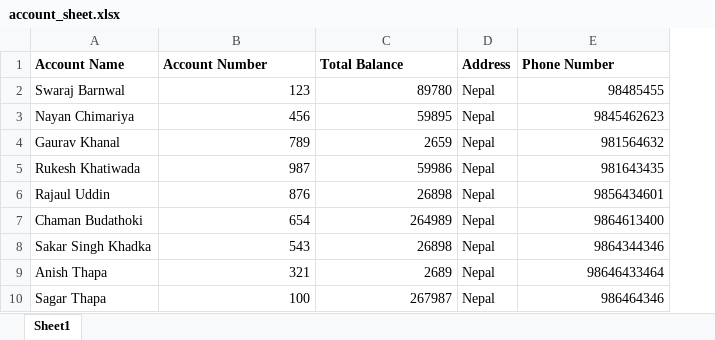
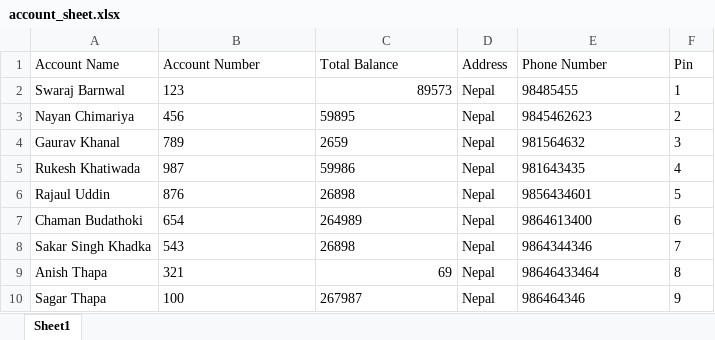
Before and after one commit to SoRaz049/Excel-file-handling-in-python, an Excel workbook: account_sheet.xlsx, sheet Sheet1, drawn as a sheet; values as stored, in another font and other column widths than the file's, no borders; the diff names each change by its address in the sheet, - before the commit and + after, or states it on an @@ line.

Commit message:
done done

```diff
--- a/account_sheet.xlsx (sheet Sheet1)
+++ b/account_sheet.xlsx (sheet Sheet1)
+column F (Pin), rows 2-10: 1 | 2 | 3 | 4 | 5 | 6 | 7 | 8 | 9
-A1:E1 bold: on
+A1:E1 bold: off
-B2 alignment: right
+B2 alignment: left
-C2 (Total Balance): 89780
+C2 (Total Balance): 89573
-E2:E10 alignment: right
+E2:E10 alignment: left
-B3:C8 alignment: right
+B3:C8 alignment: left
-B9 alignment: right
+B9 alignment: left
-C9 (Total Balance): 2689
+C9 (Total Balance): 69
-B10:C10 alignment: right
+B10:C10 alignment: left
```
